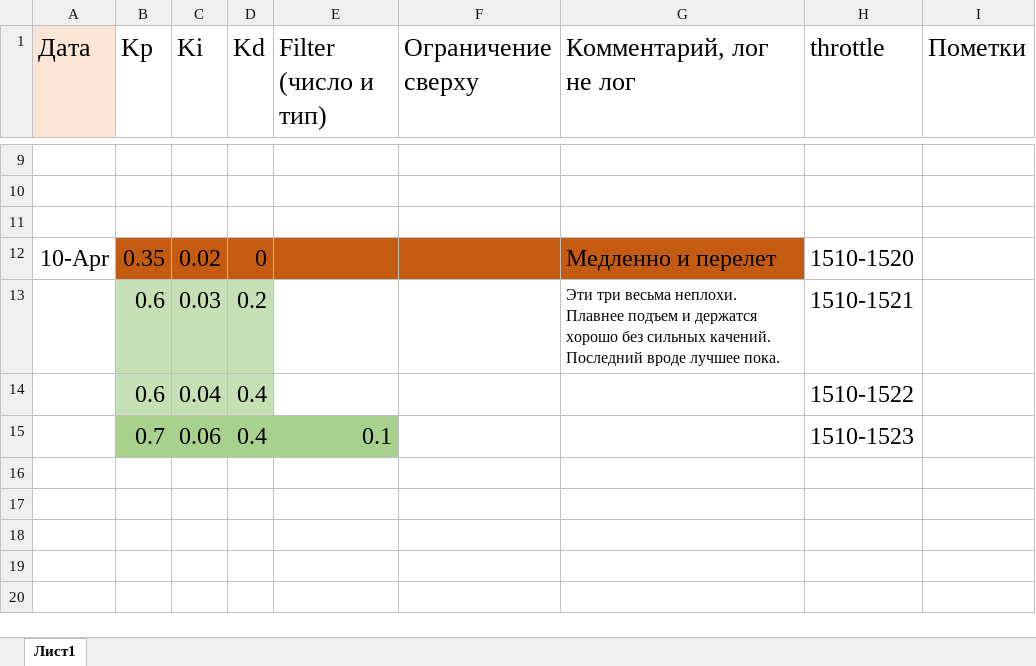
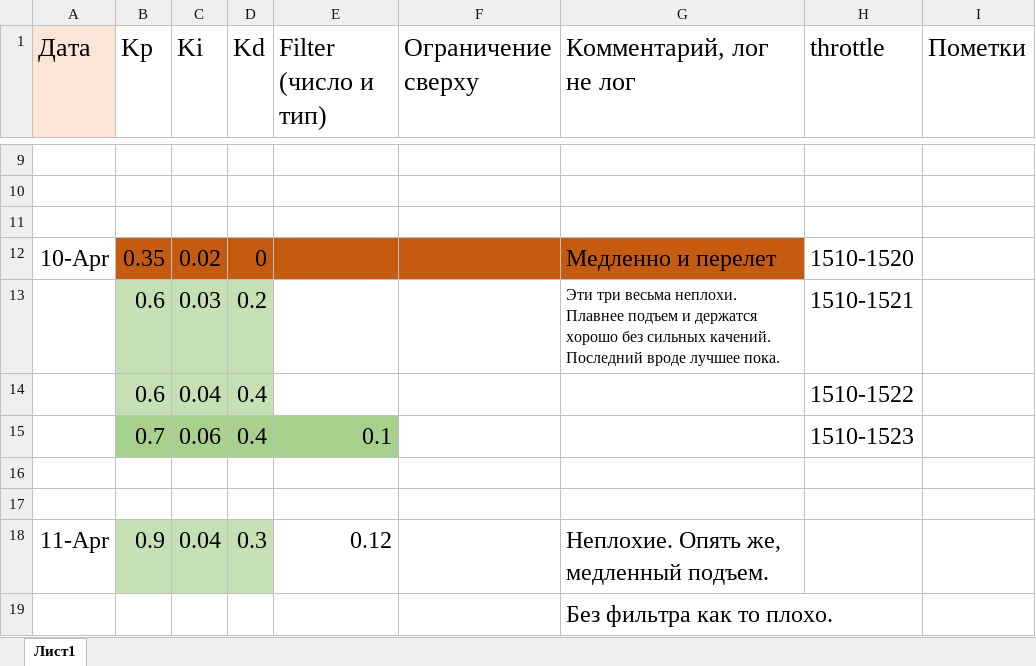
Before and after one commit to IlyaFedorov115/ITMO_Qt_arduino, an Excel workbook: Настройка_ПИД.xlsx, sheet Лист1, drawn as a sheet; only a part is shown, gaps mark what is left out; values as stored, in another font and other column widths than the file's, no borders; the diff names each change by its address in the sheet, - before the commit and + after, or states it on an @@ line.

```diff
--- a/Настройка_ПИД.xlsx (sheet Лист1)
+++ b/Настройка_ПИД.xlsx (sheet Лист1)
+row 16: (empty)
+row 17: (empty)
+row 18: 11-Apr | 0.9 | 0.04 | 0.3 | 0.12 |  | Неплохие. Опять же, медленный подъем.
+row 19:  |  |  |  |  |  | Без фильтра как то плохо.
```
Also changed, not shown: 2 other files.
